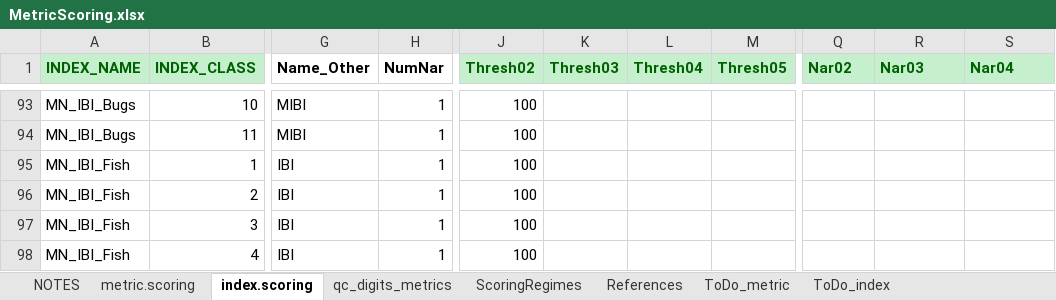
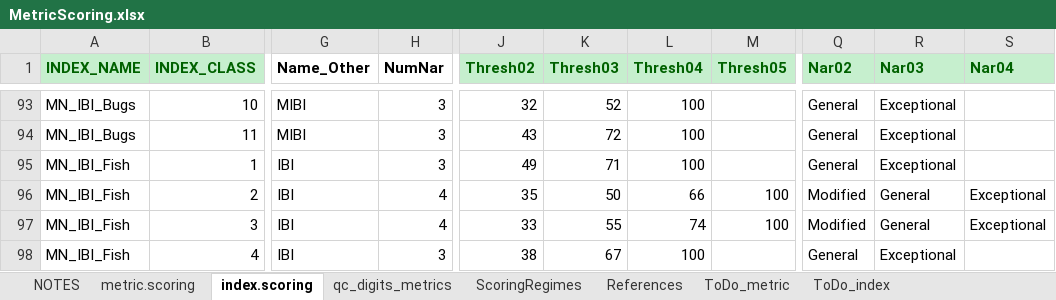
Before and after one commit to leppott/BioMonTools, an Excel workbook: inst/extdata/MetricScoring.xlsx, sheet index.scoring, drawn as a sheet; only a part is shown, gaps mark what is left out; values as stored, in another font and other column widths than the file's, no borders; the diff covers the shown part only; the diff names each change by its address in the sheet, - before the commit and + after, or states it on an @@ line.

Commit message:
v1.0.2.9045
- refactor: Update MN Fish and Bug IBI index scoring, Issue \#92

```diff
--- a/inst/extdata/MetricScoring.xlsx (sheet index.scoring)
+++ b/inst/extdata/MetricScoring.xlsx (sheet index.scoring)
-H93:H95 (NumNar): 1
+H93:H95 (NumNar): 3
-J93 (Thresh02): 100
+J93 (Thresh02): 32
-K93 (Thresh03): (empty)
+K93 (Thresh03): 52
-L93:L95 (Thresh04): (empty)
+L93:L95 (Thresh04): 100
-Q93:Q95 (Nar02): (empty)
+Q93:Q95 (Nar02): General
-R93:R95 (Nar03): (empty)
+R93:R95 (Nar03): Exceptional
-J94 (Thresh02): 100
+J94 (Thresh02): 43
-K94 (Thresh03): (empty)
+K94 (Thresh03): 72
-J95 (Thresh02): 100
+J95 (Thresh02): 49
-K95 (Thresh03): (empty)
+K95 (Thresh03): 71
-H96:H97 (NumNar): 1
+H96:H97 (NumNar): 4
-J96 (Thresh02): 100
+J96 (Thresh02): 35
-K96 (Thresh03): (empty)
+K96 (Thresh03): 50
-L96 (Thresh04): (empty)
+L96 (Thresh04): 66
-M96:M97 (Thresh05): (empty)
+M96:M97 (Thresh05): 100
-Q96:Q97 (Nar02): (empty)
+Q96:Q97 (Nar02): Modified
-R96:R97 (Nar03): (empty)
+R96:R97 (Nar03): General
-S96:S97 (Nar04): (empty)
+S96:S97 (Nar04): Exceptional
-J97 (Thresh02): 100
+J97 (Thresh02): 33
-K97 (Thresh03): (empty)
+K97 (Thresh03): 55
-L97 (Thresh04): (empty)
+L97 (Thresh04): 74
-H98 (NumNar): 1
+H98 (NumNar): 3
-J98 (Thresh02): 100
+J98 (Thresh02): 38
-K98 (Thresh03): (empty)
+K98 (Thresh03): 67
-L98 (Thresh04): (empty)
+L98 (Thresh04): 100
-Q98 (Nar02): (empty)
+Q98 (Nar02): General
-R98 (Nar03): (empty)
+R98 (Nar03): Exceptional
```
Also changed, not shown: 84 hidden or unhidden rows and 86 edited cells elsewhere in this sheet, sheet NOTES, 5 other files.
